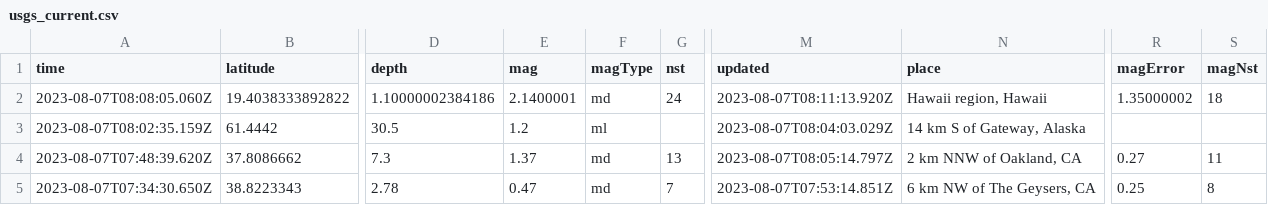
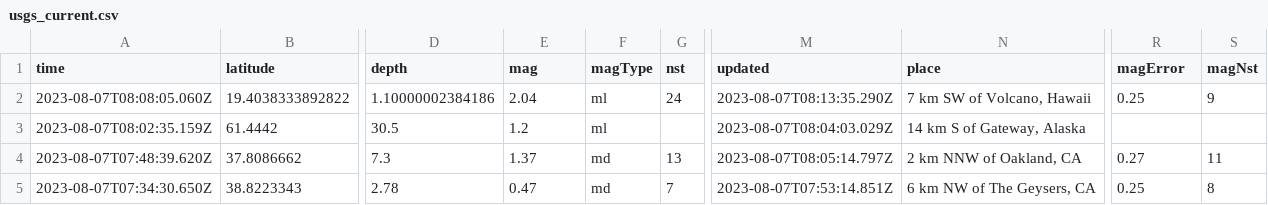
Before and after one commit to sabrinamochi/github-actions, a CSV file: usgs_current.csv, drawn as a sheet; only a part is shown, gaps mark what is left out; the diff names each change by its address in the sheet, - before the commit and + after, or states it on an @@ line.

```diff
--- a/usgs_current.csv
+++ b/usgs_current.csv
-E2 (mag): 2.1400001
+E2 (mag): 2.04
-F2 (magType): md
+F2 (magType): ml
-M2 (updated): 2023-08-07T08:11:13.920Z
+M2 (updated): 2023-08-07T08:13:35.290Z
-N2 (place): Hawaii region, Hawaii
+N2 (place): 7 km SW of Volcano, Hawaii
-R2 (magError): 1.35000002
+R2 (magError): 0.25
-S2 (magNst): 18
+S2 (magNst): 9
```
